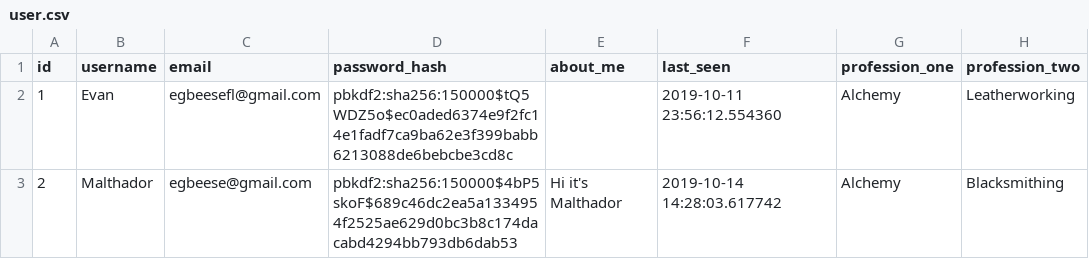
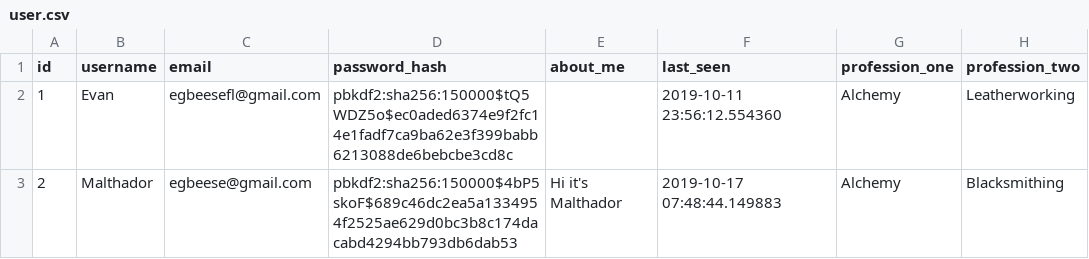
Before and after one commit to Evantually/fate, a CSV file: user.csv, drawn as a sheet.

```diff
--- a/user.csv
+++ b/user.csv
@@ -2,2 +2,2 @@ id,username,email,password_hash,about_me,last_seen,profession_one,profession_two
 1,Evan,egbeesefl@gmail.com,pbkdf2:sha256:150000$tQ5WDZ5o$ec0aded6374e9f2fc14e1fadf7ca9ba62e3f399babb6213088de6bebcbe3cd8c,"","2019-10-11 23:56:12.554360",Alchemy,Leatherworking
-2,Malthador,egbeese@gmail.com,pbkdf2:sha256:150000$4bP5skoF$689c46dc2ea5a1334954f2525ae629d0bc3b8c174dacabd4294bb793db6dab53,"Hi it's Malthador","2019-10-14 14:28:03.617742",Alchemy,Blacksmithing
+2,Malthador,egbeese@gmail.com,pbkdf2:sha256:150000$4bP5skoF$689c46dc2ea5a1334954f2525ae629d0bc3b8c174dacabd4294bb793db6dab53,"Hi it's Malthador","2019-10-17 07:48:44.149883",Alchemy,Blacksmithing
```
Also changed, not shown: 4 other files.
